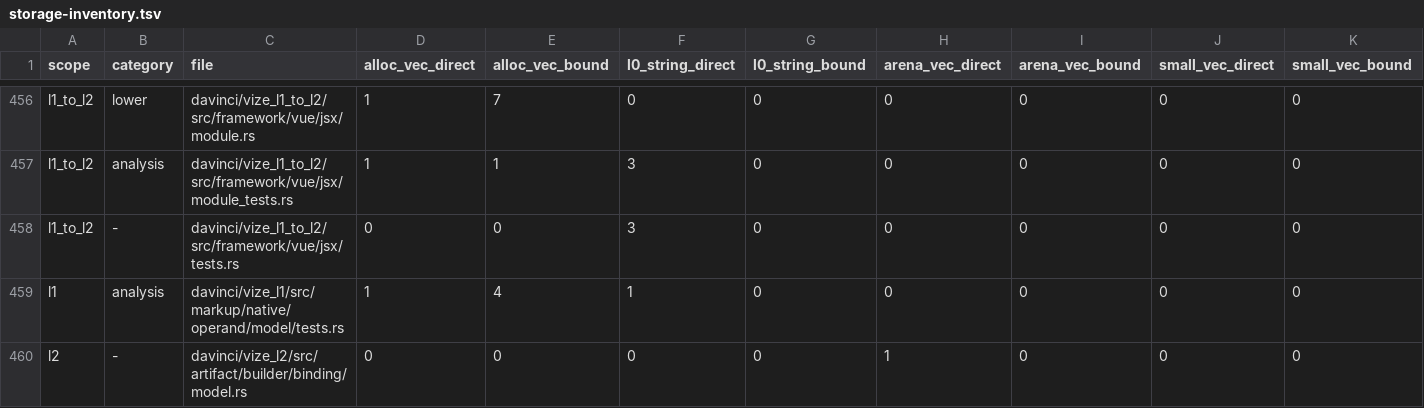
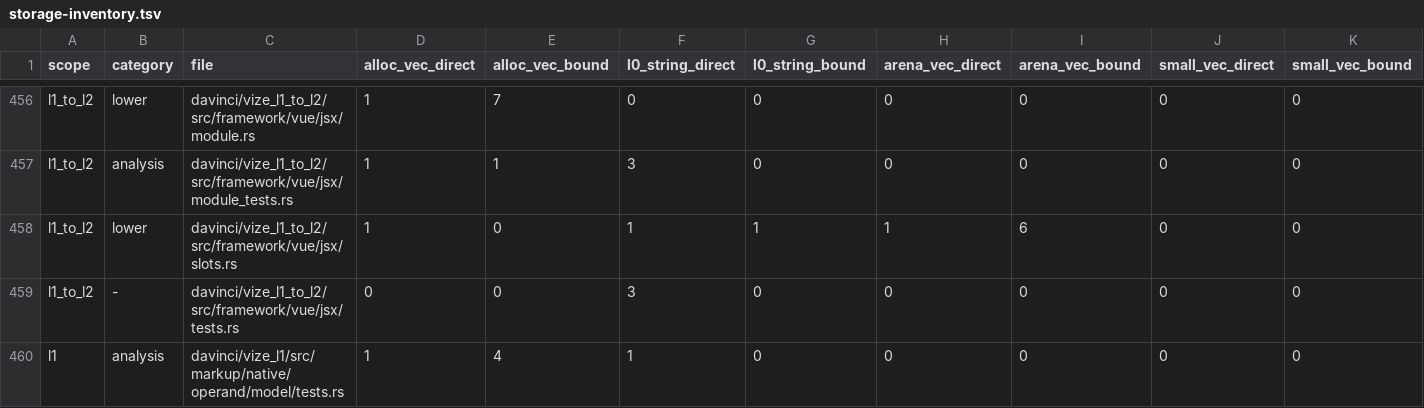
Before and after one commit to ubugeeei-prod/vize, a TSV file: docs/davinci/plan/storage-inventory.tsv, drawn as a sheet; only a part is shown, gaps mark what is left out; the shorter side is filled out with more unchanged rows.

```diff
--- a/docs/davinci/plan/storage-inventory.tsv
+++ b/docs/davinci/plan/storage-inventory.tsv
@@ -457,2 +457,3 @@ l1_to_l2	lower	davinci/vize_l1_to_l2/src/framework/vue/jsx/module.rs	1	7	0	0	0	0
 l1_to_l2	analysis	davinci/vize_l1_to_l2/src/framework/vue/jsx/module_tests.rs	1	1	3	0	0	0	0	0
+l1_to_l2	lower	davinci/vize_l1_to_l2/src/framework/vue/jsx/slots.rs	1	0	1	1	1	6	0	0
 l1_to_l2	-	davinci/vize_l1_to_l2/src/framework/vue/jsx/tests.rs	0	0	3	0	0	0	0	0
```
Also changed, not shown: 6 other files.
